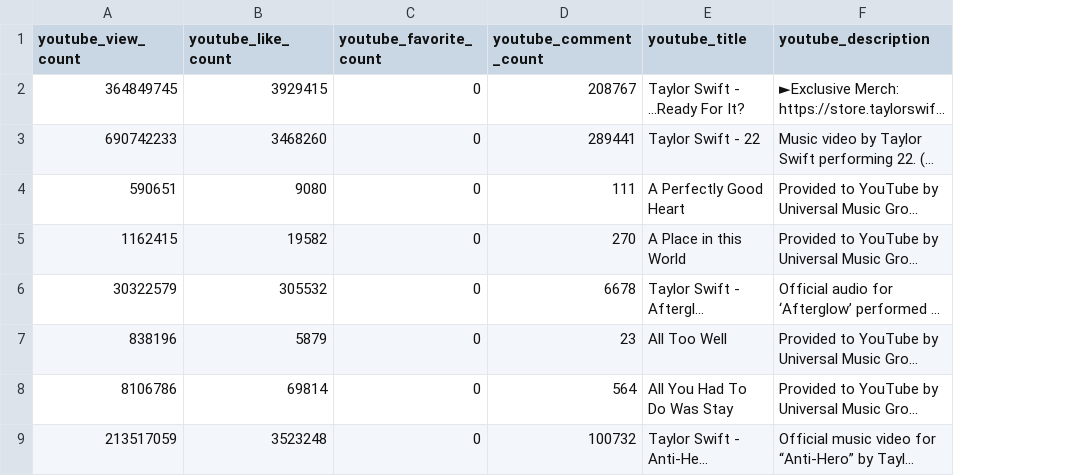
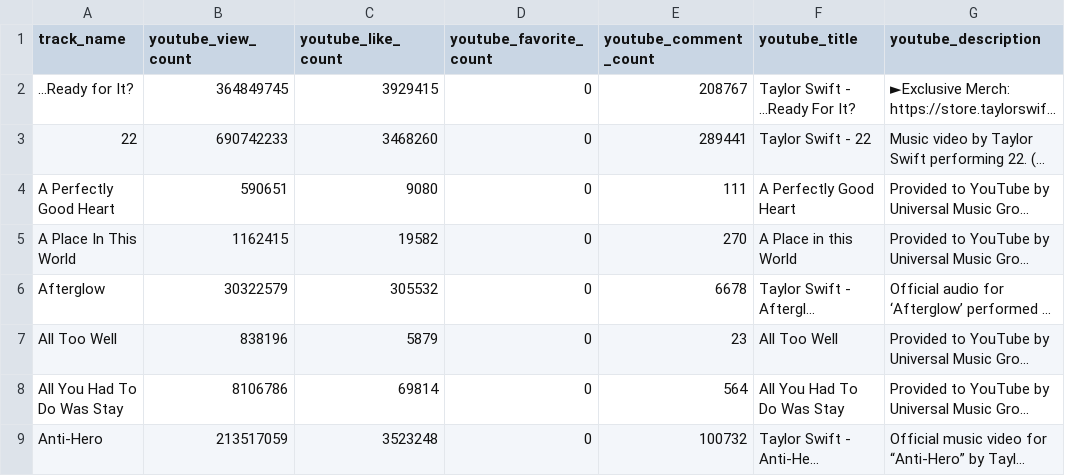
Before and after one commit to dilernia/DSA220, a CSV file: Data/swiftSongs.csv, drawn as a sheet; only a part is shown; long unchanged cells end in …; the diff names each change by its address in the sheet, - before the commit and + after, or states it on an @@ line.

Commit message:
Add files via upload

```diff
--- a/Data/swiftSongs.csv
+++ b/Data/swiftSongs.csv
+column A (track_name), rows 2-9: ...Ready for It? | 22 | A Perfectly Good Heart | A Place In This World | Afterglow | All Too Well | All You Had To Do Was Stay | Anti-Hero
```
